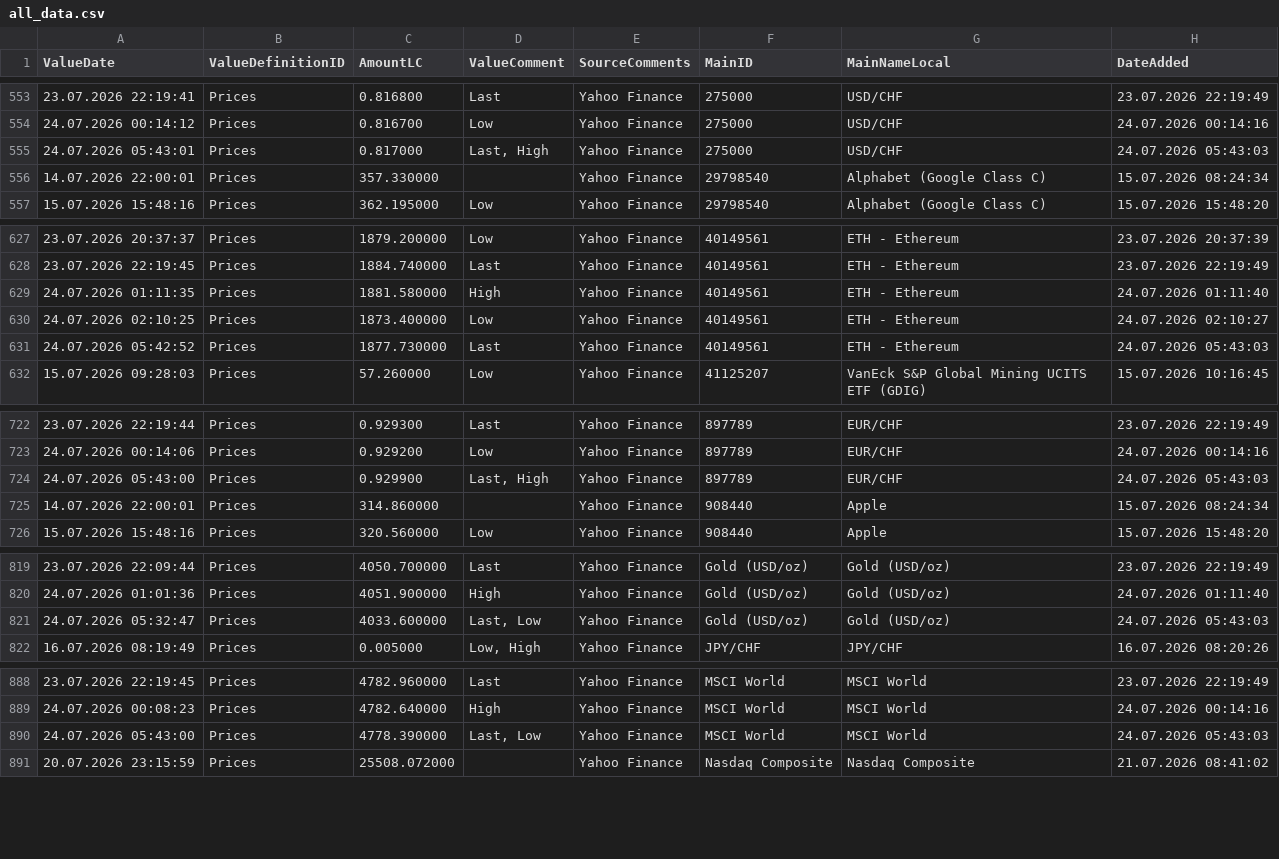
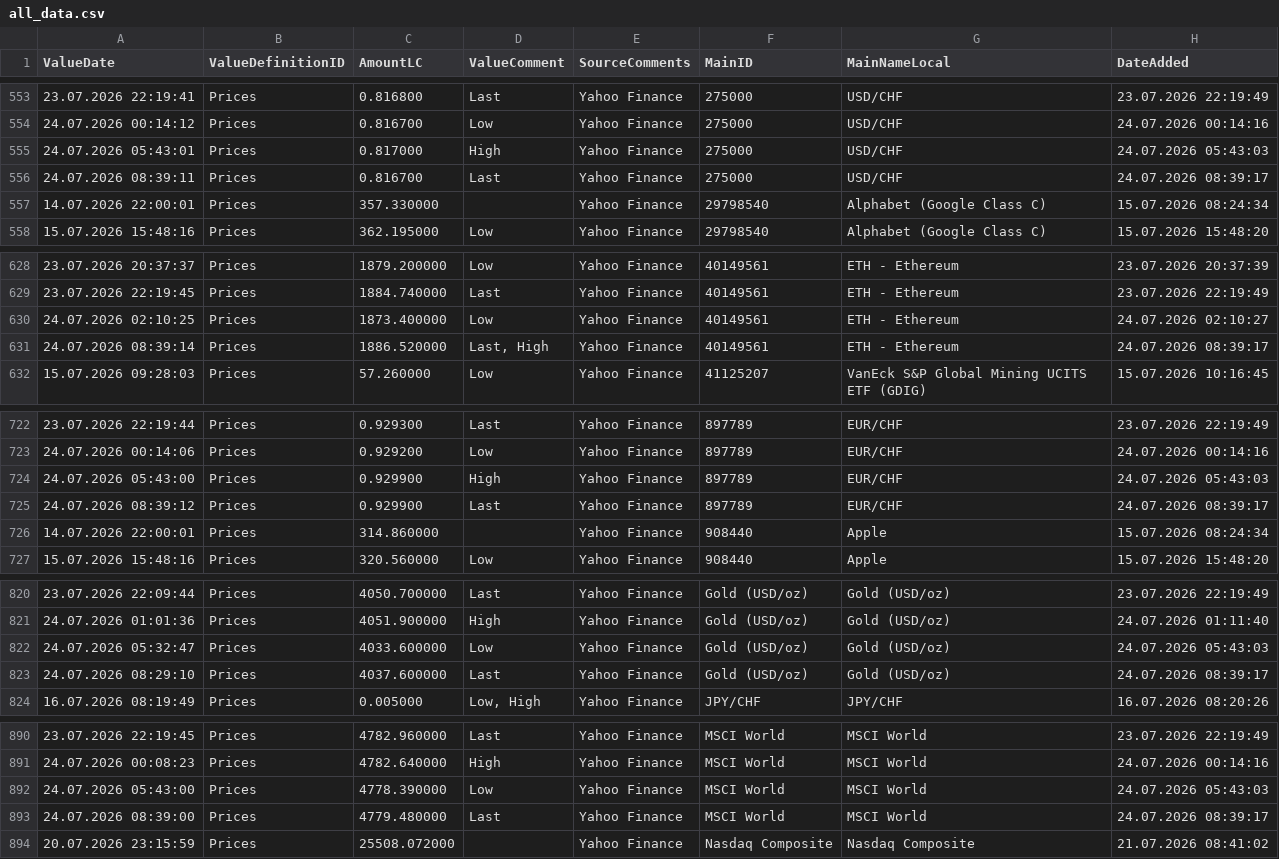
Before and after one commit to Munotstadt/financialdatacollector-public, a CSV file: all_data.csv, drawn as a sheet; only a part is shown, gaps mark what is left out; the diff covers the shown part only.

```diff
--- a/all_data.csv
+++ b/all_data.csv
@@ -554,3 +554,4 @@ ValueDate,ValueDefinitionID,AmountLC,ValueComment,SourceComments,MainID,MainName
 24.07.2026 00:14:12,Prices,0.816700,Low,Yahoo Finance,275000,USD/CHF,24.07.2026 00:14:16
-24.07.2026 05:43:01,Prices,0.817000,"Last, High",Yahoo Finance,275000,USD/CHF,24.07.2026 05:43:03
+24.07.2026 05:43:01,Prices,0.817000,High,Yahoo Finance,275000,USD/CHF,24.07.2026 05:43:03
+24.07.2026 08:39:11,Prices,0.816700,Last,Yahoo Finance,275000,USD/CHF,24.07.2026 08:39:17
 14.07.2026 22:00:01,Prices,357.330000,,Yahoo Finance,29798540,Alphabet (Google Class C),15.07.2026 08:24:34
@@ -628,5 +629,4 @@ ValueDate,ValueDefinitionID,AmountLC,ValueComment,SourceComments,MainID,MainName
 23.07.2026 22:19:45,Prices,1884.740000,Last,Yahoo Finance,40149561,ETH - Ethereum,23.07.2026 22:19:49
-24.07.2026 01:11:35,Prices,1881.580000,High,Yahoo Finance,40149561,ETH - Ethereum,24.07.2026 01:11:40
 24.07.2026 02:10:25,Prices,1873.400000,Low,Yahoo Finance,40149561,ETH - Ethereum,24.07.2026 02:10:27
-24.07.2026 05:42:52,Prices,1877.730000,Last,Yahoo Finance,40149561,ETH - Ethereum,24.07.2026 05:43:03
+24.07.2026 08:39:14,Prices,1886.520000,"Last, High",Yahoo Finance,40149561,ETH - Ethereum,24.07.2026 08:39:17
 15.07.2026 09:28:03,Prices,57.260000,Low,Yahoo Finance,41125207,VanEck S&P Global Mining UCITS ETF (GDIG),15.07.2026 10:16:45
@@ -723,3 +723,4 @@ ValueDate,ValueDefinitionID,AmountLC,ValueComment,SourceComments,MainID,MainName
 24.07.2026 00:14:06,Prices,0.929200,Low,Yahoo Finance,897789,EUR/CHF,24.07.2026 00:14:16
-24.07.2026 05:43:00,Prices,0.929900,"Last, High",Yahoo Finance,897789,EUR/CHF,24.07.2026 05:43:03
+24.07.2026 05:43:00,Prices,0.929900,High,Yahoo Finance,897789,EUR/CHF,24.07.2026 05:43:03
+24.07.2026 08:39:12,Prices,0.929900,Last,Yahoo Finance,897789,EUR/CHF,24.07.2026 08:39:17
 14.07.2026 22:00:01,Prices,314.860000,,Yahoo Finance,908440,Apple,15.07.2026 08:24:34
@@ -820,3 +821,4 @@ ValueDate,ValueDefinitionID,AmountLC,ValueComment,SourceComments,MainID,MainName
 24.07.2026 01:01:36,Prices,4051.900000,High,Yahoo Finance,Gold (USD/oz),Gold (USD/oz),24.07.2026 01:11:40
-24.07.2026 05:32:47,Prices,4033.600000,"Last, Low",Yahoo Finance,Gold (USD/oz),Gold (USD/oz),24.07.2026 05:43:03
+24.07.2026 05:32:47,Prices,4033.600000,Low,Yahoo Finance,Gold (USD/oz),Gold (USD/oz),24.07.2026 05:43:03
+24.07.2026 08:29:10,Prices,4037.600000,Last,Yahoo Finance,Gold (USD/oz),Gold (USD/oz),24.07.2026 08:39:17
 16.07.2026 08:19:49,Prices,0.005000,"Low, High",Yahoo Finance,JPY/CHF,JPY/CHF,16.07.2026 08:20:26
@@ -889,3 +891,4 @@ ValueDate,ValueDefinitionID,AmountLC,ValueComment,SourceComments,MainID,MainName
 24.07.2026 00:08:23,Prices,4782.640000,High,Yahoo Finance,MSCI World,MSCI World,24.07.2026 00:14:16
-24.07.2026 05:43:00,Prices,4778.390000,"Last, Low",Yahoo Finance,MSCI World,MSCI World,24.07.2026 05:43:03
+24.07.2026 05:43:00,Prices,4778.390000,Low,Yahoo Finance,MSCI World,MSCI World,24.07.2026 05:43:03
+24.07.2026 08:39:00,Prices,4779.480000,Last,Yahoo Finance,MSCI World,MSCI World,24.07.2026 08:39:17
 20.07.2026 23:15:59,Prices,25508.072000,,Yahoo Finance,Nasdaq Composite,Nasdaq Composite,21.07.2026 08:41:02
```
Also changed, not shown: 1 added row and 15 edited cells elsewhere in this file.
